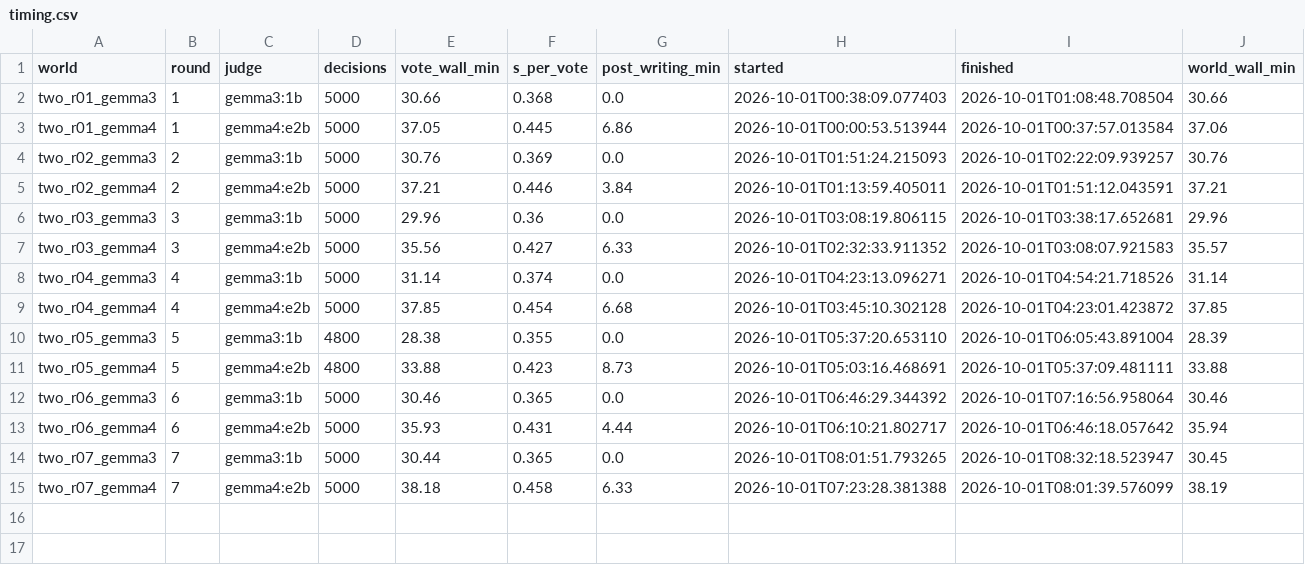
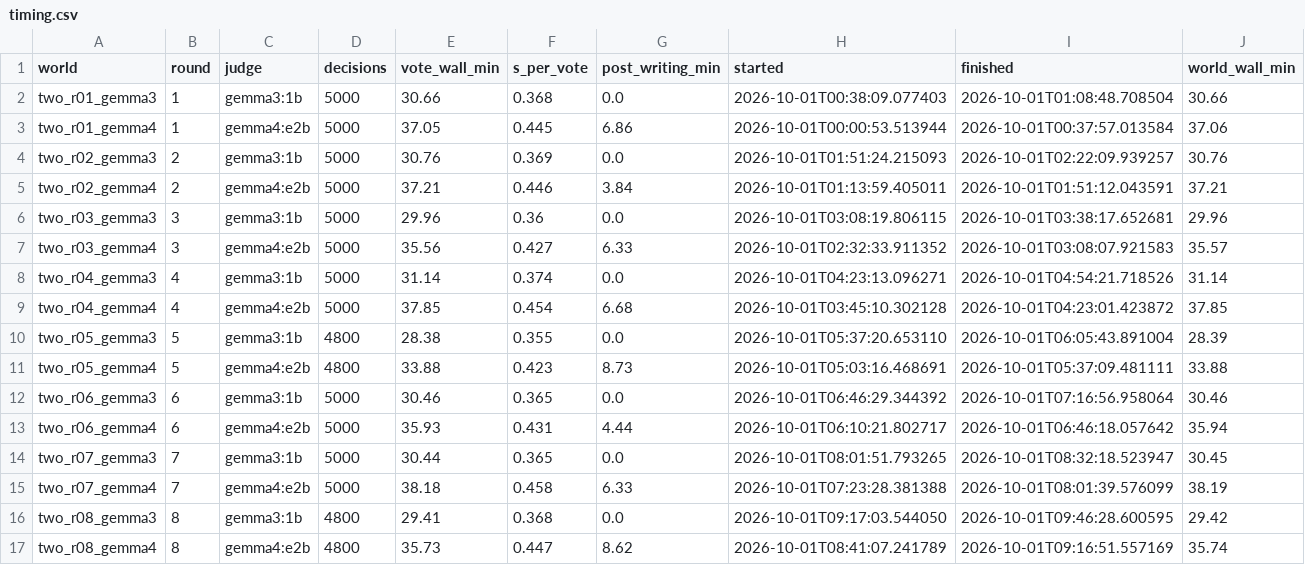
Before and after one commit to KGordo11/oasis, a CSV file: data/llm_bias/two_ai/timing.csv, drawn as a sheet.

```diff
--- a/data/llm_bias/two_ai/timing.csv
+++ b/data/llm_bias/two_ai/timing.csv
@@ -15 +15,3 @@ two_r07_gemma3,7,gemma3:1b,5000,30.44,0.365,0.0,2026-10-01T08:01:51.793265,2026-
 two_r07_gemma4,7,gemma4:e2b,5000,38.18,0.458,6.33,2026-10-01T07:23:28.381388,2026-10-01T08:01:39.576099,38.19
+two_r08_gemma3,8,gemma3:1b,4800,29.41,0.368,0.0,2026-10-01T09:17:03.544050,2026-10-01T09:46:28.600595,29.42
+two_r08_gemma4,8,gemma4:e2b,4800,35.73,0.447,8.62,2026-10-01T08:41:07.241789,2026-10-01T09:16:51.557169,35.74
```
Also changed, not shown: data/llm_bias/two_ai/slots.csv, 11 other files.
